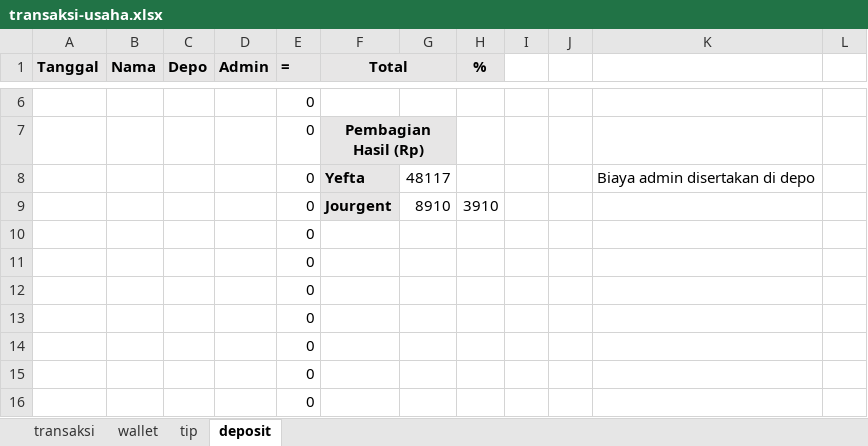
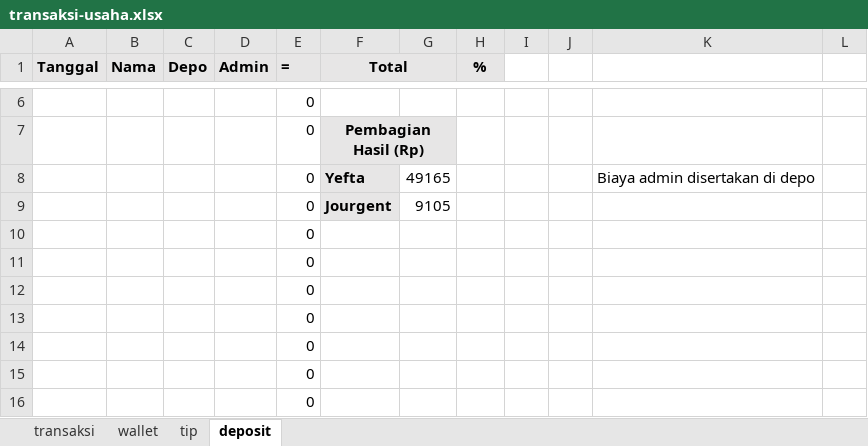
Before and after one commit to yeftakun/transaksi-usaha, an Excel workbook: transaksi-usaha.xlsx, sheet deposit, drawn as a sheet; only a part is shown, gaps mark what is left out; values as stored, in another font and other column widths than the file's, no borders; the diff names each change by its address in the sheet, - before the commit and + after, or states it on an @@ line.

```diff
--- a/transaksi-usaha.xlsx (sheet deposit)
+++ b/transaksi-usaha.xlsx (sheet deposit)
-G8: 48117
+G8: 49165
-G9: 8910
+G9: 9105
-H9 (%): 3910
+H9 (%): (empty)
```
Also changed, not shown: sheet transaksi, sheet wallet.
